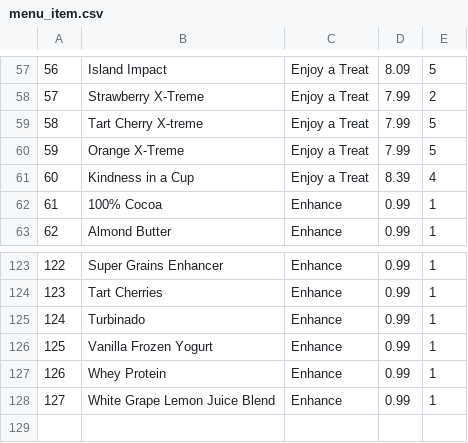
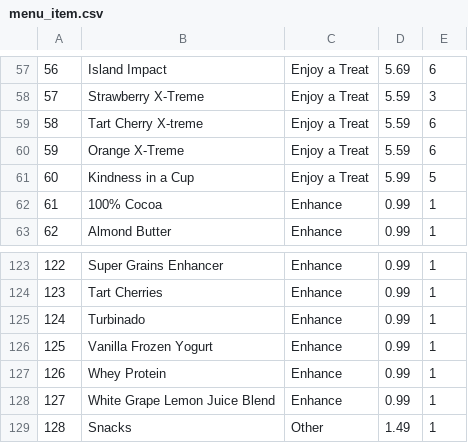
Before and after one commit to CSCE315-Spring23/CSCE_315_Team_43_Project_3, a CSV file: data/menu_item.csv, drawn as a sheet; only a part is shown, gaps mark what is left out; the diff covers the shown part only.

```diff
--- a/data/menu_item.csv
+++ b/data/menu_item.csv
@@ -57,6 +57,6 @@
-56,Island Impact,Enjoy a Treat,8.09,5
-57,Strawberry X-Treme,Enjoy a Treat,7.99,2
-58,Tart Cherry X-treme,Enjoy a Treat,7.99,5
-59,Orange X-Treme,Enjoy a Treat,7.99,5
-60,Kindness in a Cup,Enjoy a Treat,8.39,4
+56,Island Impact,Enjoy a Treat,5.69,6
+57,Strawberry X-Treme,Enjoy a Treat,5.59,3
+58,Tart Cherry X-treme,Enjoy a Treat,5.59,6
+59,Orange X-Treme,Enjoy a Treat,5.59,6
+60,Kindness in a Cup,Enjoy a Treat,5.99,5
 61,100% Cocoa,Enhance,0.99,1
@@ -128 +128,2 @@
 127,White Grape Lemon Juice Blend,Enhance,0.99,1
+128,Snacks,Other,1.49,1
```
Also changed, not shown: 112 edited cells elsewhere in this file, data/ingredient_list.csv, data/inventory.csv, 5 other files.
